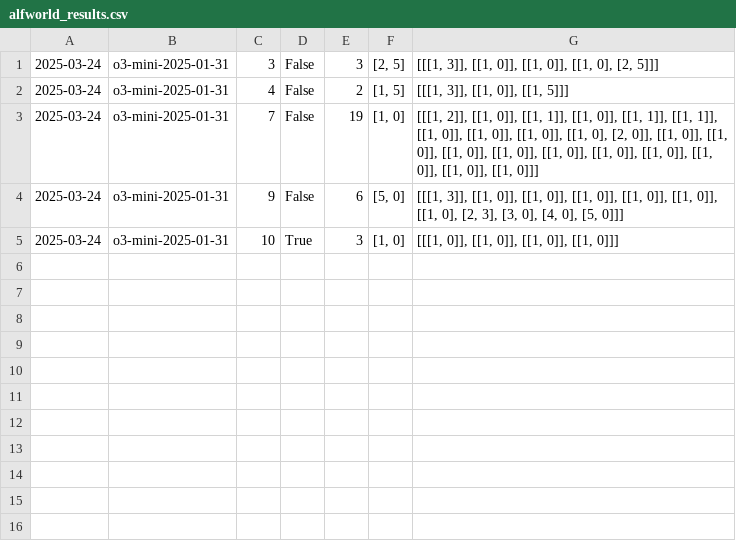
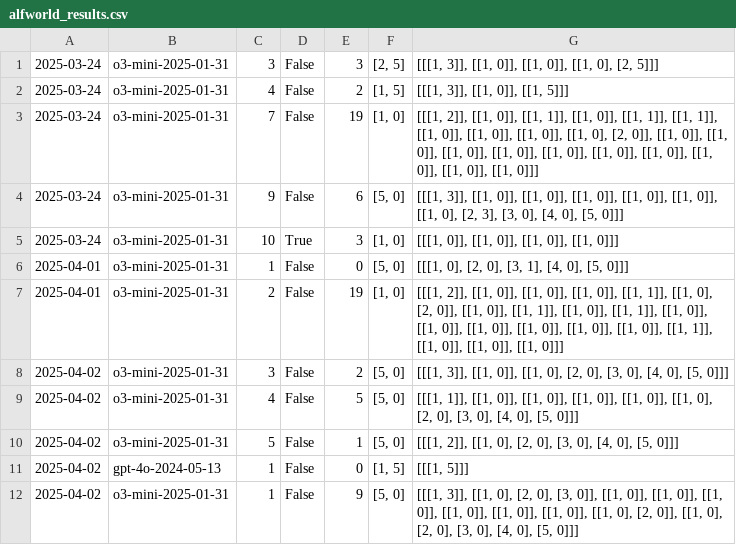
Before and after one commit to ssr01357/pddlego-plus, a CSV file: output/alfworld_results.csv, drawn as a sheet.

```diff
--- a/output/alfworld_results.csv
+++ b/output/alfworld_results.csv
@@ -5 +5,8 @@
 2025-03-24,o3-mini-2025-01-31,10,True,3,"[1, 0]","[[[1, 0]], [[1, 0]], [[1, 0]], [[1, 0]]]"
+2025-04-01,o3-mini-2025-01-31,1,False,0,"[5, 0]","[[[1, 0], [2, 0], [3, 1], [4, 0], [5, 0]]]"
+2025-04-01,o3-mini-2025-01-31,2,False,19,"[1, 0]","[[[1, 2]], [[1, 0]], [[1, 0]], [[1, 0]], [[1, 1]], [[1, 0], [2, 0]], [[1, 0]], [[1, 1]], [[1, 0]], [[1, 1]], [[1, 0]], [[1, 0]], [[1, 0]], [[1, 0]], [[1, 0]], [[1, 0]], [[1, 1]], [[1, 0]], [[1, 0]], [[1, 0]]]"
+2025-04-02,o3-mini-2025-01-31,3,False,2,"[5, 0]","[[[1, 3]], [[1, 0]], [[1, 0], [2, 0], [3, 0], [4, 0], [5, 0]]]"
+2025-04-02,o3-mini-2025-01-31,4,False,5,"[5, 0]","[[[1, 1]], [[1, 0]], [[1, 0]], [[1, 0]], [[1, 0]], [[1, 0], [2, 0], [3, 0], [4, 0], [5, 0]]]"
+2025-04-02,o3-mini-2025-01-31,5,False,1,"[5, 0]","[[[1, 2]], [[1, 0], [2, 0], [3, 0], [4, 0], [5, 0]]]"
+2025-04-02,gpt-4o-2024-05-13,1,False,0,"[1, 5]","[[[1, 5]]]"
+2025-04-02,o3-mini-2025-01-31,1,False,9,"[5, 0]","[[[1, 3]], [[1, 0], [2, 0], [3, 0]], [[1, 0]], [[1, 0]], [[1, 0]], [[1, 0]], [[1, 0]], [[1, 0]], [[1, 0], [2, 0]], [[1, 0], [2, 0], [3, 0], [4, 0], [5, 0]]]"
```
Also changed, not shown: output/merging_results.csv, 2 other files.
